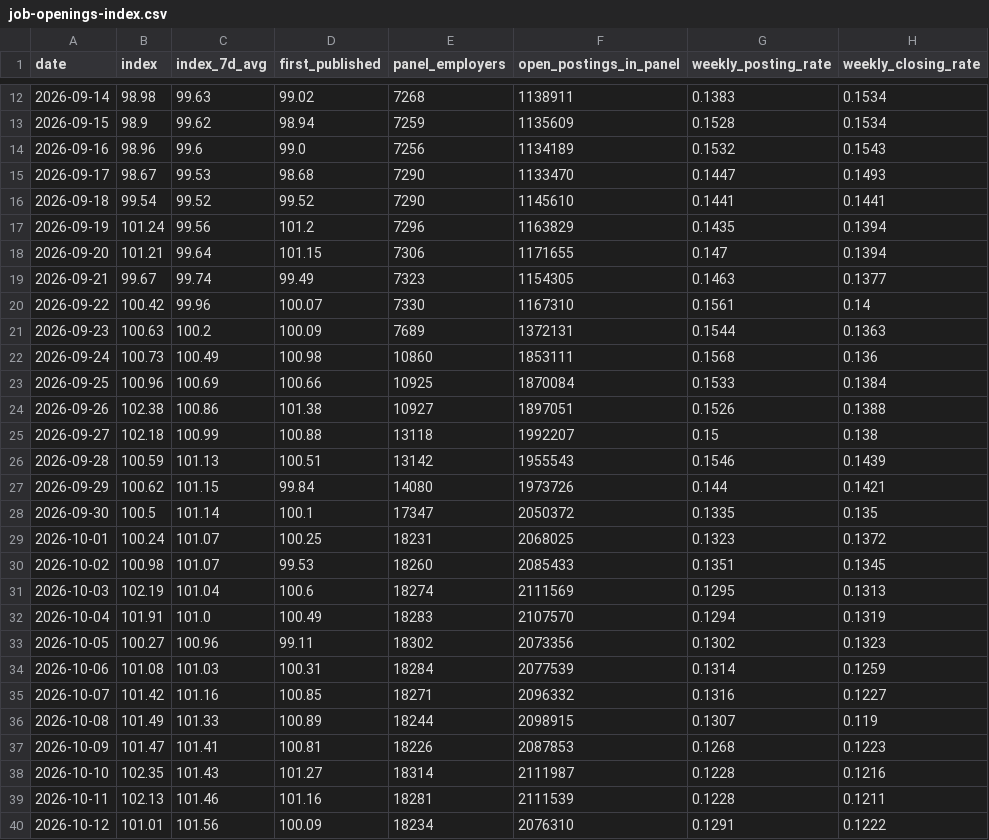
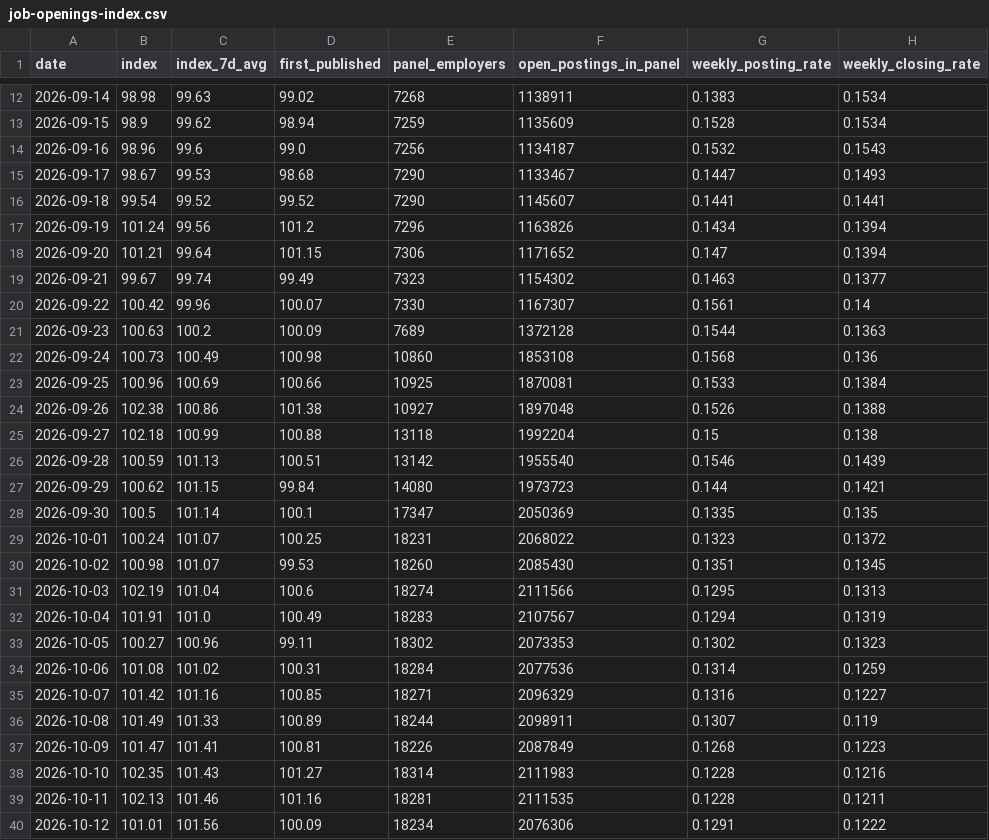
Before and after one commit to veritahire/us-job-openings-index, a CSV file: data/job-openings-index.csv, drawn as a sheet; only a part is shown, gaps mark what is left out; the diff covers the shown part only; the diff names each change by its address in the sheet, - before the commit and + after, or states it on an @@ line.

```diff
--- a/data/job-openings-index.csv
+++ b/data/job-openings-index.csv
-F14 (open_postings_in_panel): 1134189
+F14 (open_postings_in_panel): 1134187
-F15 (open_postings_in_panel): 1133470
+F15 (open_postings_in_panel): 1133467
-F16 (open_postings_in_panel): 1145610
+F16 (open_postings_in_panel): 1145607
-F17 (open_postings_in_panel): 1163829
+F17 (open_postings_in_panel): 1163826
-G17 (weekly_posting_rate): 0.1435
+G17 (weekly_posting_rate): 0.1434
-F18 (open_postings_in_panel): 1171655
+F18 (open_postings_in_panel): 1171652
-F19 (open_postings_in_panel): 1154305
+F19 (open_postings_in_panel): 1154302
-F20 (open_postings_in_panel): 1167310
+F20 (open_postings_in_panel): 1167307
-F21 (open_postings_in_panel): 1372131
+F21 (open_postings_in_panel): 1372128
-F22 (open_postings_in_panel): 1853111
+F22 (open_postings_in_panel): 1853108
-F23 (open_postings_in_panel): 1870084
+F23 (open_postings_in_panel): 1870081
-F24 (open_postings_in_panel): 1897051
+F24 (open_postings_in_panel): 1897048
-F25 (open_postings_in_panel): 1992207
+F25 (open_postings_in_panel): 1992204
-F26 (open_postings_in_panel): 1955543
+F26 (open_postings_in_panel): 1955540
-F27 (open_postings_in_panel): 1973726
+F27 (open_postings_in_panel): 1973723
-F28 (open_postings_in_panel): 2050372
+F28 (open_postings_in_panel): 2050369
-F29 (open_postings_in_panel): 2068025
+F29 (open_postings_in_panel): 2068022
-F30 (open_postings_in_panel): 2085433
+F30 (open_postings_in_panel): 2085430
-F31 (open_postings_in_panel): 2111569
+F31 (open_postings_in_panel): 2111566
-F32 (open_postings_in_panel): 2107570
+F32 (open_postings_in_panel): 2107567
-F33 (open_postings_in_panel): 2073356
+F33 (open_postings_in_panel): 2073353
-C34 (index_7d_avg): 101.03
+C34 (index_7d_avg): 101.02
-F34 (open_postings_in_panel): 2077539
+F34 (open_postings_in_panel): 2077536
-F35 (open_postings_in_panel): 2096332
+F35 (open_postings_in_panel): 2096329
-F36 (open_postings_in_panel): 2098915
+F36 (open_postings_in_panel): 2098911
-F37 (open_postings_in_panel): 2087853
+F37 (open_postings_in_panel): 2087849
-F38 (open_postings_in_panel): 2111987
+F38 (open_postings_in_panel): 2111983
-F39 (open_postings_in_panel): 2111539
+F39 (open_postings_in_panel): 2111535
-F40 (open_postings_in_panel): 2076310
+F40 (open_postings_in_panel): 2076306
```
Also changed, not shown: 1 added row and 60 edited cells elsewhere in this file, 3 other files.
